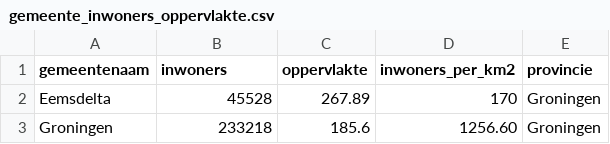
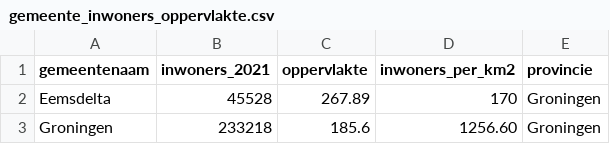
Before and after one commit to rcsmit/COVIDcases, a CSV file: input/gemeente_inwoners_oppervlakte.csv, drawn as a sheet; only a part is shown.

```diff
--- a/input/gemeente_inwoners_oppervlakte.csv
+++ b/input/gemeente_inwoners_oppervlakte.csv
@@ -1,2 +1,2 @@
-gemeentenaam,inwoners,oppervlakte,inwoners_per_km2,provincie
+gemeentenaam,inwoners_2021,oppervlakte,inwoners_per_km2,provincie
 Eemsdelta,45528,267.89,170,Groningen
```
